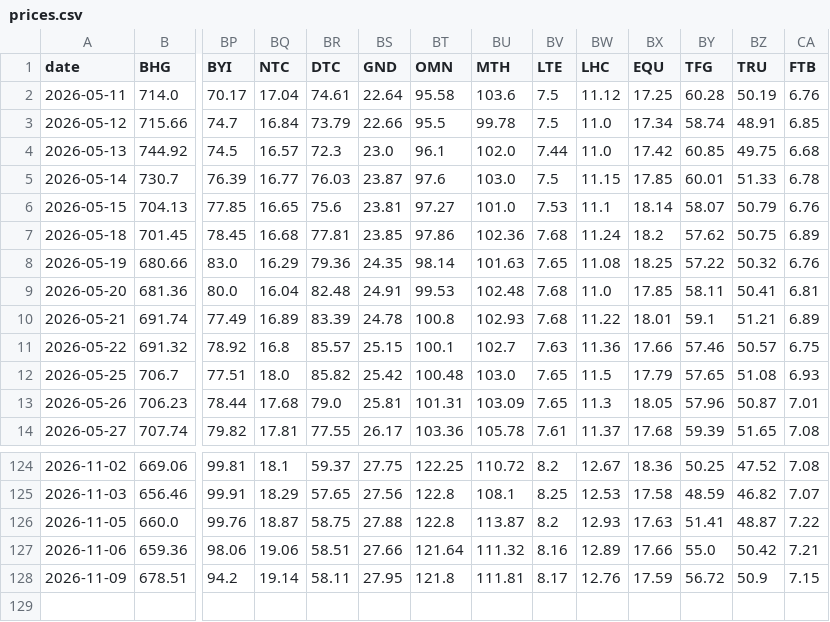
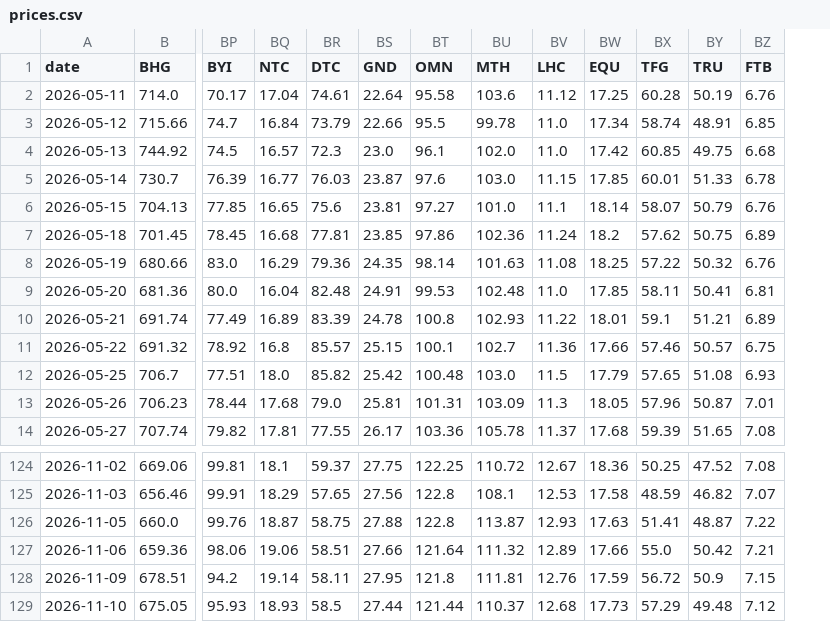
Before and after one commit to Cybermunk369/jse-screener, a CSV file: data/prices.csv, drawn as a sheet; only a part is shown, gaps mark what is left out; removed rows and columns are numbered as before the commit, all else as after; rows hold the shown columns only; the diff names each change by its address in the sheet, - before the commit and + after, or states it on an @@ line.

```diff
--- a/data/prices.csv
+++ b/data/prices.csv
-column BV (LTE), rows 2-14: 7.5 | 7.5 | 7.44 | 7.5 | 7.53 | 7.68 | 7.65 | 7.68 | 7.68 | 7.63 | 7.65 | 7.65 | 7.61; rows 124-128: 8.2 | 8.25 | 8.2 | 8.16 | 8.17
+row 129: 2026-11-10 | 675.05 | 95.93 | 18.93 | 58.5 | 27.44 | 121.44 | 110.37 | 12.68 | 17.73 | 57.29 | 49.48 | 7.12
```
Also changed, not shown: data/company.csv, data/history.csv, 2 other files.
